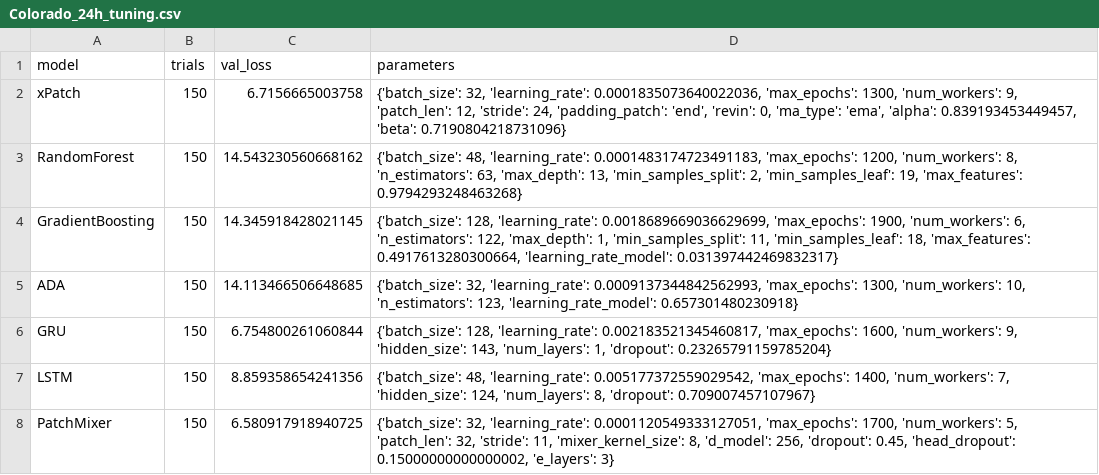
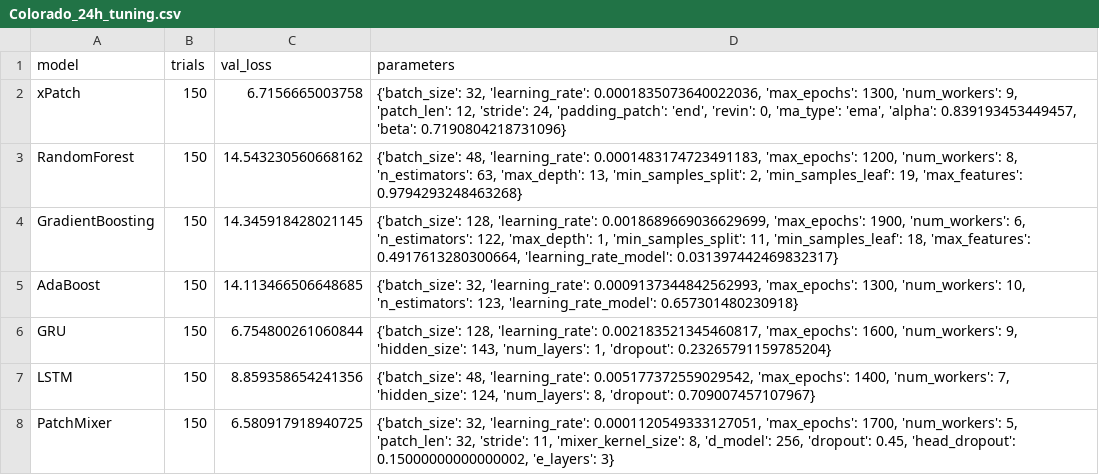
Before and after one commit to sebxGit/P10, a CSV file: Tunings/Colorado_24h_tuning.csv, drawn as a sheet.

Commit message:
Update Colorado_24h_tuning.csv

```diff
--- a/Tunings/Colorado_24h_tuning.csv
+++ b/Tunings/Colorado_24h_tuning.csv
@@ -4,3 +4,3 @@ RandomForest,150,14.543230560668162,"{'batch_size': 48, 'learning_rate': 0.00014
 GradientBoosting,150,14.345918428021145,"{'batch_size': 128, 'learning_rate': 0.0018689669036629699, 'max_epochs': 1900, 'num_workers': 6, 'n_estimators': 122, 'max_depth': 1, 'min_samples_split': 11, 'min_samples_leaf': 18, 'max_features': 0.4917613280300664, 'learning_rate_model': 0.031397442469832317}"
-ADA,150,14.113466506648685,"{'batch_size': 32, 'learning_rate': 0.0009137344842562993, 'max_epochs': 1300, 'num_workers': 10, 'n_estimators': 123, 'learning_rate_model': 0.657301480230918}"
+AdaBoost,150,14.113466506648685,"{'batch_size': 32, 'learning_rate': 0.0009137344842562993, 'max_epochs': 1300, 'num_workers': 10, 'n_estimators': 123, 'learning_rate_model': 0.657301480230918}"
 GRU,150,6.754800261060844,"{'batch_size': 128, 'learning_rate': 0.002183521345460817, 'max_epochs': 1600, 'num_workers': 9, 'hidden_size': 143, 'num_layers': 1, 'dropout': 0.23265791159785204}"
```
